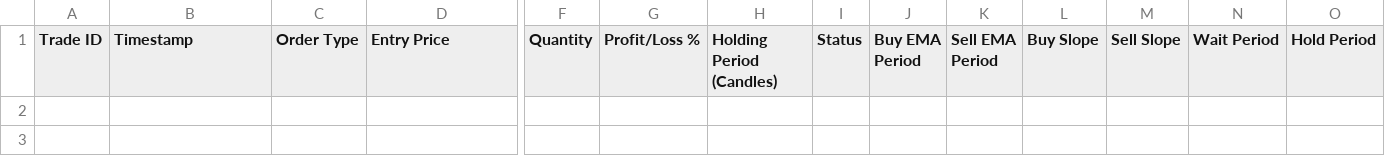
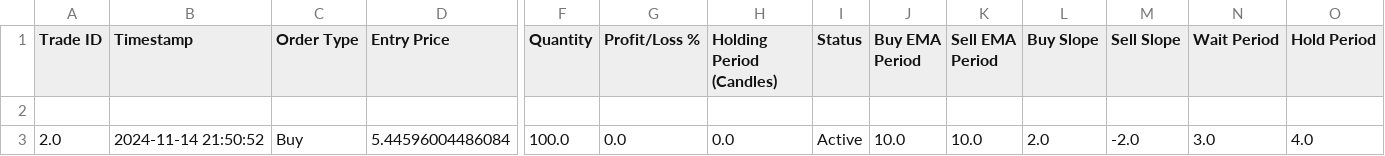
Before and after one commit to nzhamz/nuramark_v2, a CSV file: updateV2.csv, drawn as a sheet; only a part is shown, gaps mark what is left out; rows hold the shown columns only; the diff names each change by its address in the sheet, - before the commit and + after, or states it on an @@ line.

Commit message:
Appending new data to update.csv

```diff
--- a/updateV2.csv
+++ b/updateV2.csv
+row 3: 2.0 | 2024-11-14 21:50:52 | Buy | 5.44596004486084 | 100.0 | 0.0 | 0.0 | Active | 10.0 | 10.0 | 2.0 | -2.0 | 3.0 | 4.0
```
